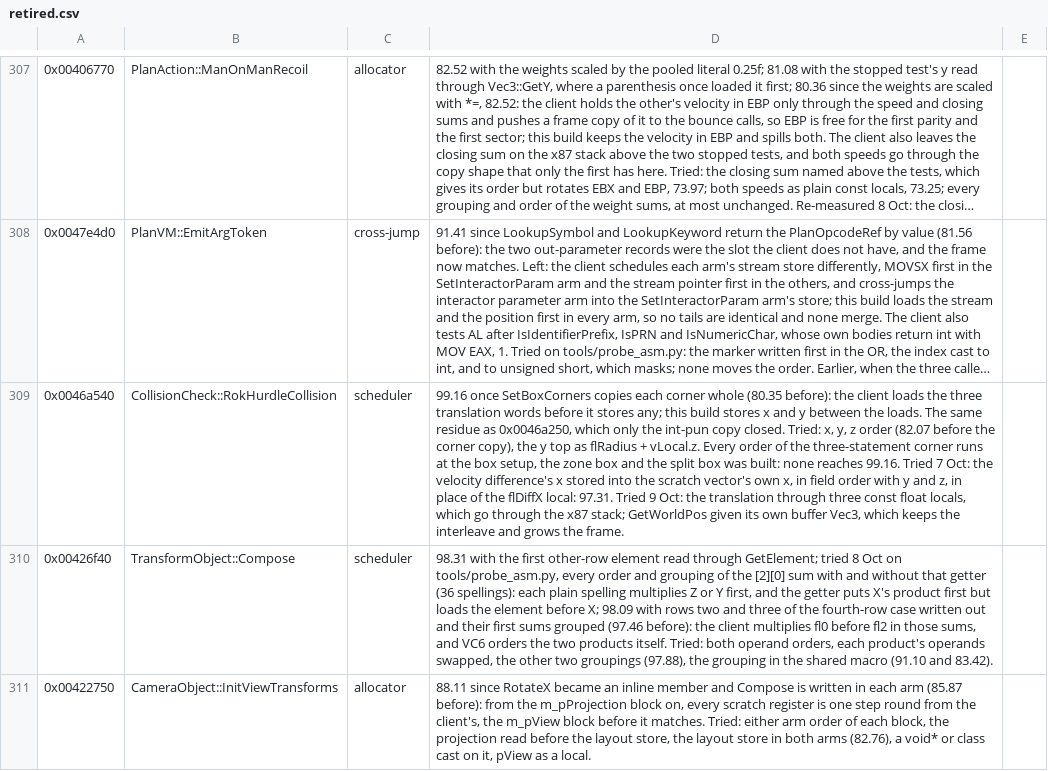
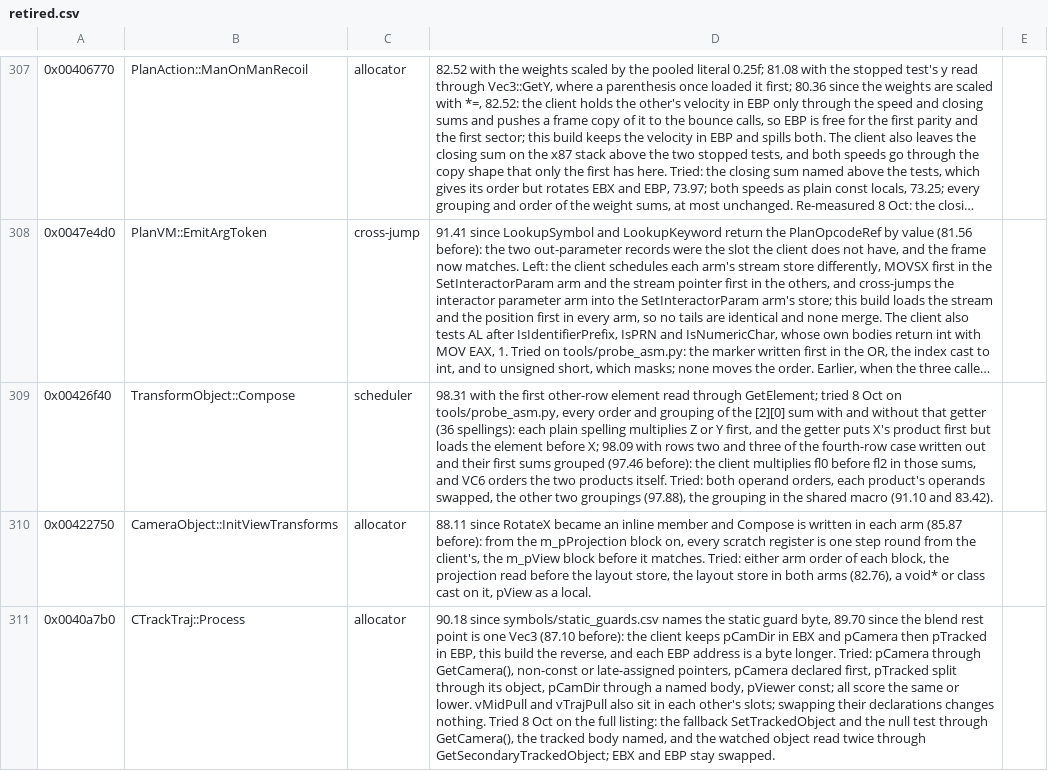
Before and after one commit to zach2good/hyperblade-20XX, a CSV file: symbols/retired.csv, drawn as a sheet; only a part is shown, gaps mark what is left out; the shorter side is filled out with more unchanged rows; long unchanged cells end in …; the diff names each change by its address in the sheet, - before the commit and + after, or states it on an @@ line.

Commit message:
Match `CollisionCheck::RokHurdleCollision`
Costs one int-pun copy of the translation, where the client copies through integer registers.

```diff
--- a/symbols/retired.csv
+++ b/symbols/retired.csv
-row 309: 0x0046a540 | CollisionCheck::RokHurdleCollision | scheduler | 99.16 once SetBoxCorners copies each corner whole (80.35 before): the client loads the three translation words before it stores any; this build stores x and y between the loads. The same residue as 0x0046a250, which only the int-pun copy closed. Tried: x, y, z order (82.07 before the corner copy), the y top as flRadius + vLocal.z. Every order of the three-statement corner runs at the box setup, the zone box and the split box was built: none reaches 99.16. Tried 7 Oct: the velocity difference's x stored into the scratch vector's own x, in field order with y and z, in place of the flDiffX local: 97.31. Tried 9 Oct: the translation through three const float locals, which go through the x87 stack; GetWorldPos given its own buffer Vec3, which keeps the interleave and grows the frame.
```
Also changed, not shown: 1 other file.
